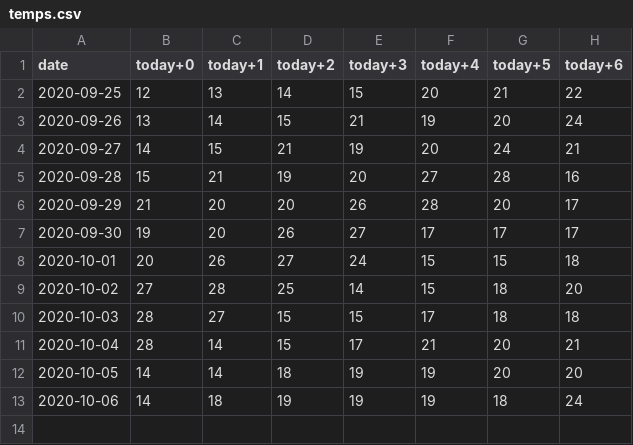
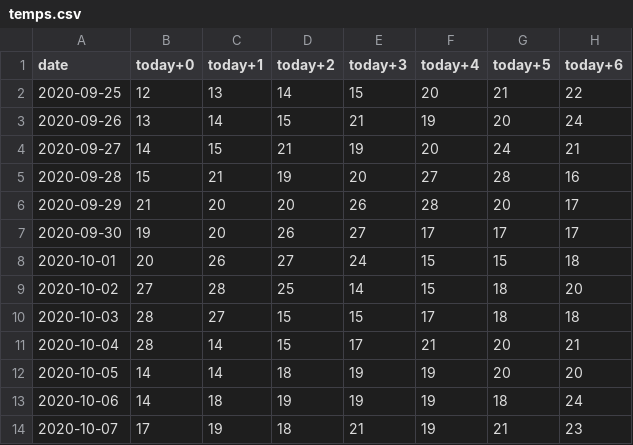
Before and after one commit to bfgdigital/aus_forecast, a CSV file: data/temps.csv, drawn as a sheet.

```diff
--- a/data/temps.csv
+++ b/data/temps.csv
@@ -13 +13,2 @@ date,today+0,today+1,today+2,today+3,today+4,today+5,today+6
 2020-10-06,14,18,19,19,19,18,24
+2020-10-07,17,19,18,21,19,21,23
```
Also changed, not shown: data/temps_multi.csv, 3 other files.
